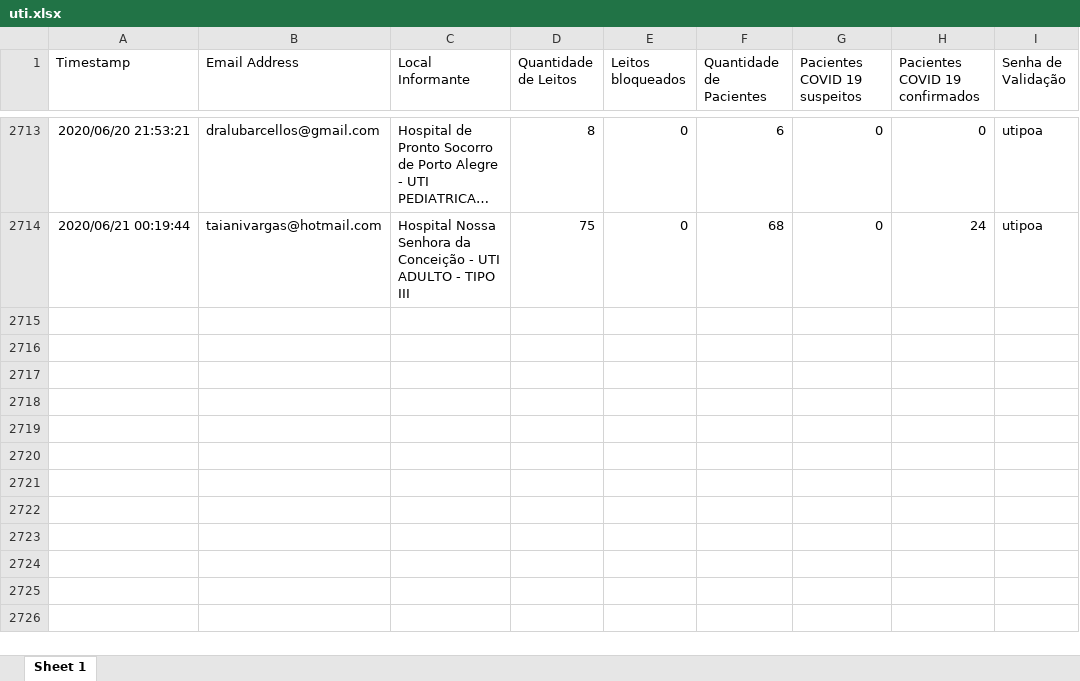
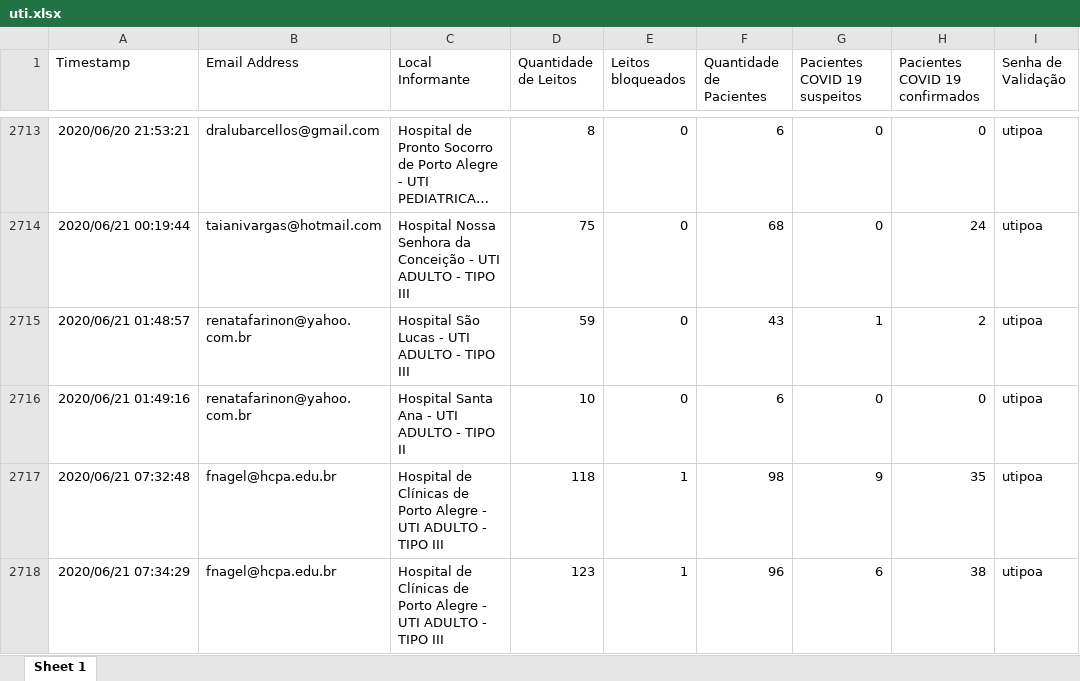
Before and after one commit to msrodrigues/CoronaApp, an Excel workbook: Corona/uti.xlsx, sheet Sheet 1, drawn as a sheet; only a part is shown, gaps mark what is left out; long unchanged cells end in …; values as stored, in another font and other column widths than the file's, no borders; the diff names each change by its address in the sheet, - before the commit and + after, or states it on an @@ line.

```diff
--- a/Corona/uti.xlsx (sheet Sheet 1)
+++ b/Corona/uti.xlsx (sheet Sheet 1)
+row 2715: 2020/06/21 01:48:57 | renatafarinon@yahoo.com.br | Hospital São Lucas - UTI ADULTO - TIPO III | 59 | 0 | 43 | 1 | 2 | utipoa
+row 2716: 2020/06/21 01:49:16 | renatafarinon@yahoo.com.br | Hospital Santa Ana - UTI ADULTO - TIPO II | 10 | 0 | 6 | 0 | 0 | utipoa
+row 2717: 2020/06/21 07:32:48 | fnagel@hcpa.edu.br | Hospital de Clínicas de Porto Alegre - UTI ADULTO - TIPO III | 118 | 1 | 98 | 9 | 35 | utipoa
+row 2718: 2020/06/21 07:34:29 | fnagel@hcpa.edu.br | Hospital de Clínicas de Porto Alegre - UTI ADULTO - TIPO III | 123 | 1 | 96 | 6 | 38 | utipoa
```
Also changed, not shown: 2 other files.
